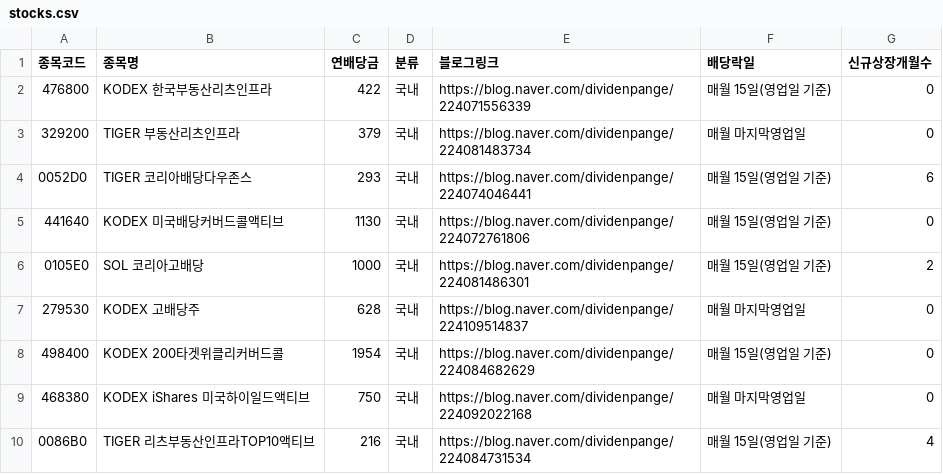
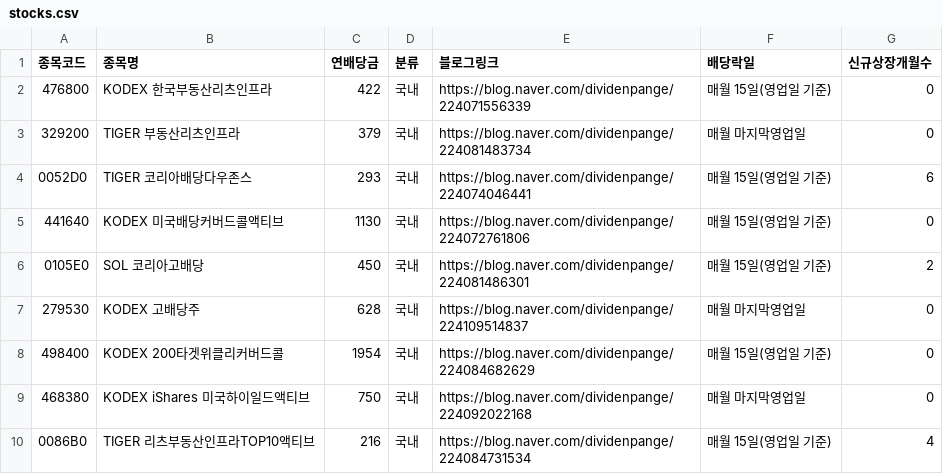
Before and after one commit to broadcast777/my-dividend-app, a CSV file: stocks.csv, drawn as a sheet; only a part is shown.

Commit message:
Update stocks.csv

```diff
--- a/stocks.csv
+++ b/stocks.csv
@@ -5,3 +5,3 @@
 441640,KODEX 미국배당커버드콜액티브,1130,국내,https://blog.naver.com/dividenpange/224072761806,매월 15일(영업일 기준),0
-0105E0,SOL 코리아고배당,1000,국내,https://blog.naver.com/dividenpange/224081486301,매월 15일(영업일 기준),2
+0105E0,SOL 코리아고배당,450,국내,https://blog.naver.com/dividenpange/224081486301,매월 15일(영업일 기준),2
 279530,KODEX 고배당주,628,국내,https://blog.naver.com/dividenpange/224109514837,매월 마지막영업일,0
```
